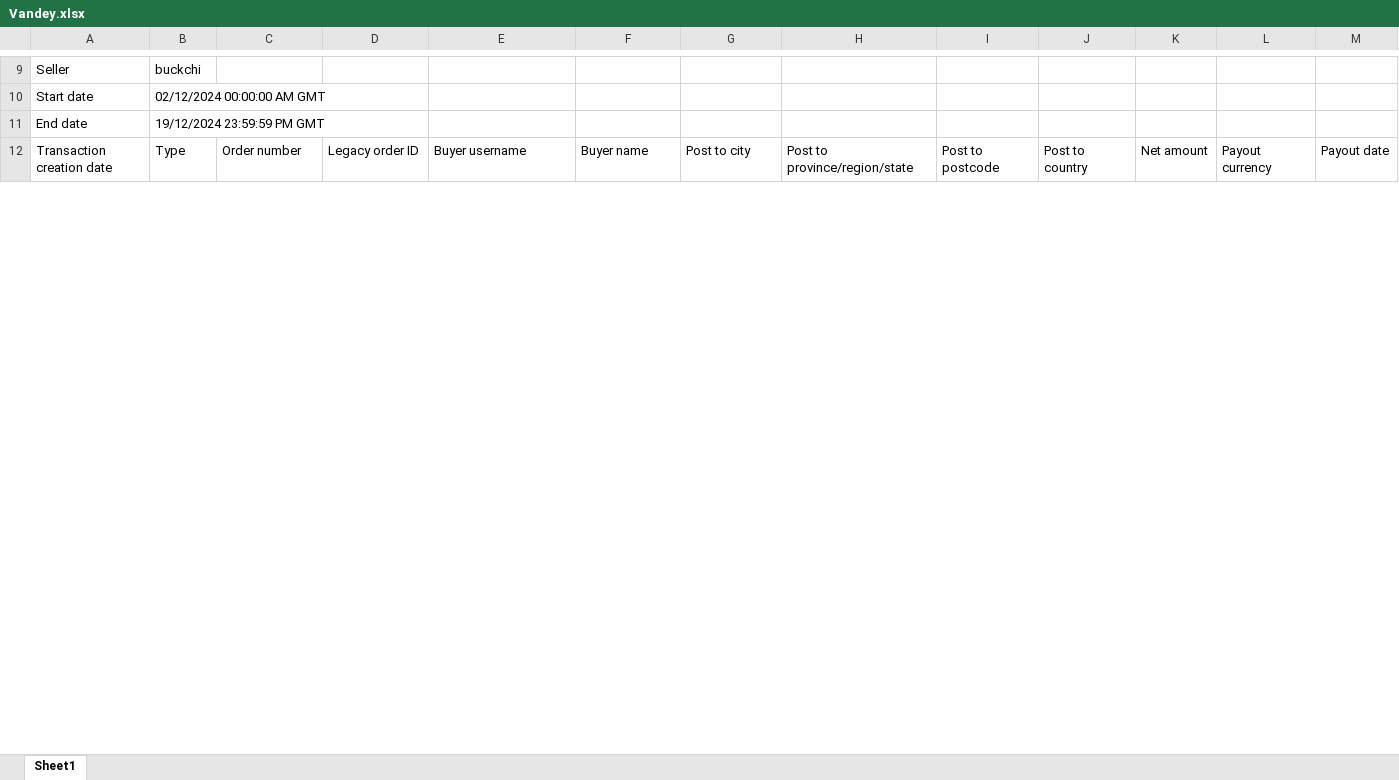
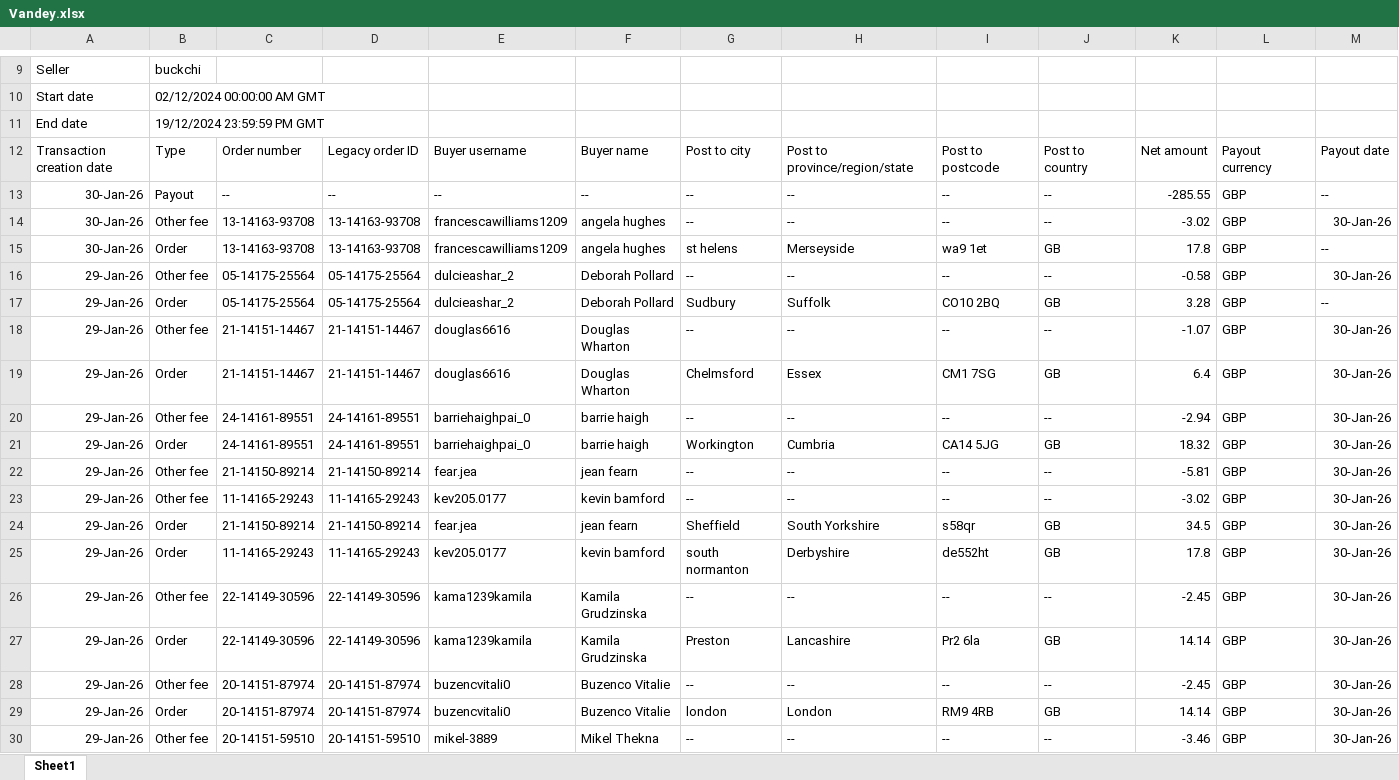
Before and after one commit to NIBH014B/BuckchiDailyReport, an Excel workbook: Raw Sales Data/Vandey.xlsx, sheet Sheet1, drawn as a sheet; only a part is shown, gaps mark what is left out; values as stored, in another font and other column widths than the file's, no borders; rows hold the shown columns only; the diff covers the shown part only; the diff names each change by its address in the sheet, - before the commit and + after, or states it on an @@ line.

```diff
--- a/Raw Sales Data/Vandey.xlsx (sheet Sheet1)
+++ b/Raw Sales Data/Vandey.xlsx (sheet Sheet1)
+row 13: 30-Jan-26 | Payout | -- | -- | -- | -- | -- | -- | -- | -- | -285.55 | GBP | --
+row 14: 30-Jan-26 | Other fee | 13-14163-93708 | 13-14163-93708 | francescawilliams1209 | angela hughes | -- | -- | -- | -- | -3.02 | GBP | 30-Jan-26
+row 15: 30-Jan-26 | Order | 13-14163-93708 | 13-14163-93708 | francescawilliams1209 | angela hughes | st helens | Merseyside | wa9 1et | GB | 17.8 | GBP | --
+row 16: 29-Jan-26 | Other fee | 05-14175-25564 | 05-14175-25564 | dulcieashar_2 | Deborah Pollard | -- | -- | -- | -- | -0.58 | GBP | 30-Jan-26
+row 17: 29-Jan-26 | Order | 05-14175-25564 | 05-14175-25564 | dulcieashar_2 | Deborah Pollard | Sudbury | Suffolk | CO10 2BQ | GB | 3.28 | GBP | --
+row 18: 29-Jan-26 | Other fee | 21-14151-14467 | 21-14151-14467 | douglas6616 | Douglas Wharton | -- | -- | -- | -- | -1.07 | GBP | 30-Jan-26
+row 19: 29-Jan-26 | Order | 21-14151-14467 | 21-14151-14467 | douglas6616 | Douglas Wharton | Chelmsford | Essex | CM1 7SG | GB | 6.4 | GBP | 30-Jan-26
+row 20: 29-Jan-26 | Other fee | 24-14161-89551 | 24-14161-89551 | barriehaighpai_0 | barrie haigh | -- | -- | -- | -- | -2.94 | GBP | 30-Jan-26
+row 21: 29-Jan-26 | Order | 24-14161-89551 | 24-14161-89551 | barriehaighpai_0 | barrie haigh | Workington | Cumbria | CA14 5JG | GB | 18.32 | GBP | 30-Jan-26
+row 22: 29-Jan-26 | Other fee | 21-14150-89214 | 21-14150-89214 | fear.jea | jean fearn | -- | -- | -- | -- | -5.81 | GBP | 30-Jan-26
+row 23: 29-Jan-26 | Other fee | 11-14165-29243 | 11-14165-29243 | kev205.0177 | kevin bamford | -- | -- | -- | -- | -3.02 | GBP | 30-Jan-26
+row 24: 29-Jan-26 | Order | 21-14150-89214 | 21-14150-89214 | fear.jea | jean fearn | Sheffield | South Yorkshire | s58qr | GB | 34.5 | GBP | 30-Jan-26
+row 25: 29-Jan-26 | Order | 11-14165-29243 | 11-14165-29243 | kev205.0177 | kevin bamford | south normanton | Derbyshire | de552ht | GB | 17.8 | GBP | 30-Jan-26
+row 26: 29-Jan-26 | Other fee | 22-14149-30596 | 22-14149-30596 | kama1239kamila | Kamila Grudzinska | -- | -- | -- | -- | -2.45 | GBP | 30-Jan-26
+row 27: 29-Jan-26 | Order | 22-14149-30596 | 22-14149-30596 | kama1239kamila | Kamila Grudzinska | Preston | Lancashire | Pr2 6la | GB | 14.14 | GBP | 30-Jan-26
+row 28: 29-Jan-26 | Other fee | 20-14151-87974 | 20-14151-87974 | buzencvitali0 | Buzenco Vitalie | -- | -- | -- | -- | -2.45 | GBP | 30-Jan-26
+row 29: 29-Jan-26 | Order | 20-14151-87974 | 20-14151-87974 | buzencvitali0 | Buzenco Vitalie | london | London | RM9 4RB | GB | 14.14 | GBP | 30-Jan-26
+row 30: 29-Jan-26 | Other fee | 20-14151-59510 | 20-14151-59510 | mikel-3889 | Mikel Thekna | -- | -- | -- | -- | -3.46 | GBP | 30-Jan-26
```
Also changed, not shown: 32 added rows and 12 edited cells elsewhere in this sheet, Raw Sales Data/Amazon.xlsx, Raw Sales Data/Buckchi.xlsx.
